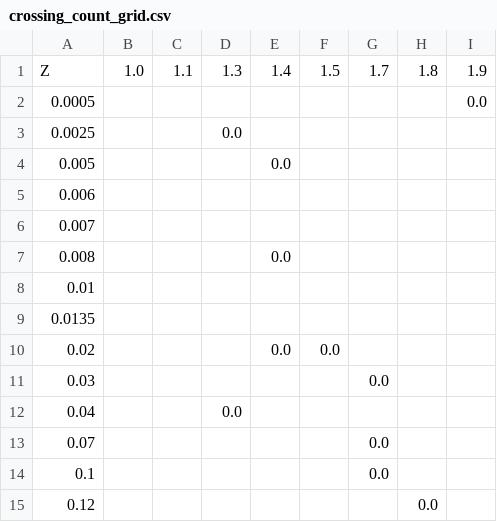
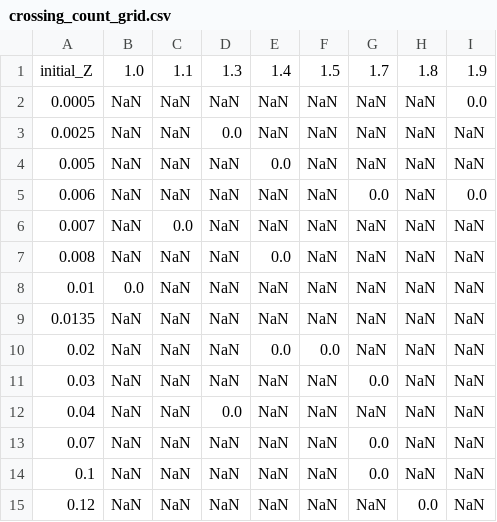
Before and after one commit to tnehezd/mesa_blue_loop, a CSV file: zenodo_output/analysis_results/crossing_count_grid.csv, drawn as a sheet.

```diff
--- a/zenodo_output/analysis_results/crossing_count_grid.csv
+++ b/zenodo_output/analysis_results/crossing_count_grid.csv
@@ -1,15 +1,15 @@
-Z,1.0,1.1,1.3,1.4,1.5,1.7,1.8,1.9
-0.0005,,,,,,,,0.0
-0.0025,,,0.0,,,,,
-0.005,,,,0.0,,,,
-0.006,,,,,,,,
-0.007,,,,,,,,
-0.008,,,,0.0,,,,
-0.01,,,,,,,,
-0.0135,,,,,,,,
-0.02,,,,0.0,0.0,,,
-0.03,,,,,,0.0,,
-0.04,,,0.0,,,,,
-0.07,,,,,,0.0,,
-0.1,,,,,,0.0,,
-0.12,,,,,,,0.0,
+initial_Z,1.0,1.1,1.3,1.4,1.5,1.7,1.8,1.9
+0.0005,NaN,NaN,NaN,NaN,NaN,NaN,NaN,0.0
+0.0025,NaN,NaN,0.0,NaN,NaN,NaN,NaN,NaN
+0.005,NaN,NaN,NaN,0.0,NaN,NaN,NaN,NaN
+0.006,NaN,NaN,NaN,NaN,NaN,0.0,NaN,0.0
+0.007,NaN,0.0,NaN,NaN,NaN,NaN,NaN,NaN
+0.008,NaN,NaN,NaN,0.0,NaN,NaN,NaN,NaN
+0.01,0.0,NaN,NaN,NaN,NaN,NaN,NaN,NaN
+0.0135,NaN,NaN,NaN,NaN,NaN,NaN,NaN,NaN
+0.02,NaN,NaN,NaN,0.0,0.0,NaN,NaN,NaN
+0.03,NaN,NaN,NaN,NaN,NaN,0.0,NaN,NaN
+0.04,NaN,NaN,0.0,NaN,NaN,NaN,NaN,NaN
+0.07,NaN,NaN,NaN,NaN,NaN,0.0,NaN,NaN
+0.1,NaN,NaN,NaN,NaN,NaN,0.0,NaN,NaN
+0.12,NaN,NaN,NaN,NaN,NaN,NaN,0.0,NaN
```
Also changed, not shown: zenodo_output/analysis_results/summary_results.csv, 2 other files.
